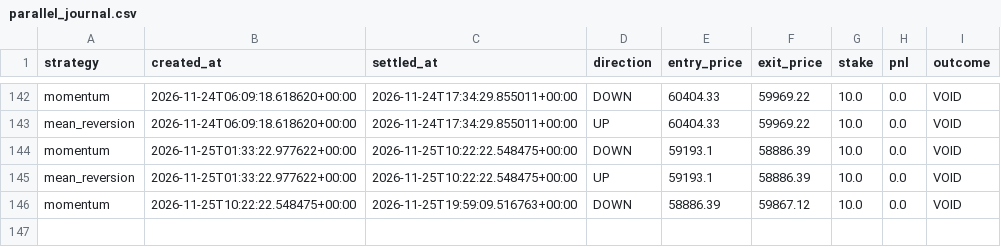
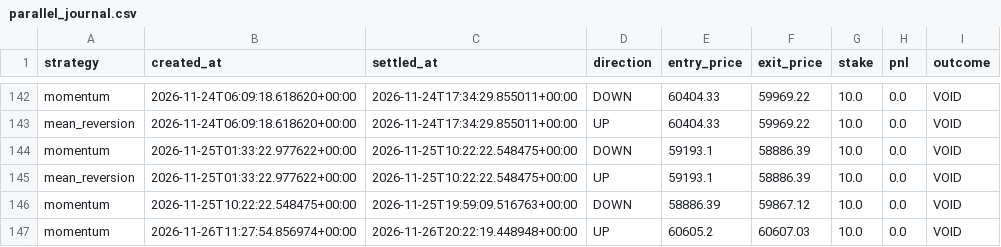
Before and after one commit to fattymyway-ui/bitcoin-paper-bot-v2, a CSV file: data/parallel_journal.csv, drawn as a sheet; only a part is shown, gaps mark what is left out.

```diff
--- a/data/parallel_journal.csv
+++ b/data/parallel_journal.csv
@@ -146 +146,2 @@ mean_reversion,2026-11-25T01:33:22.977622+00:00,2026-11-25T10:22:22.548475+00:00
 momentum,2026-11-25T10:22:22.548475+00:00,2026-11-25T19:59:09.516763+00:00,DOWN,58886.39,59867.12,10.0,0.0,VOID
+momentum,2026-11-26T11:27:54.856974+00:00,2026-11-26T20:22:19.448948+00:00,UP,60605.2,60607.03,10.0,0.0,VOID
```
Also changed, not shown: data/journal.csv, 2 other files.
